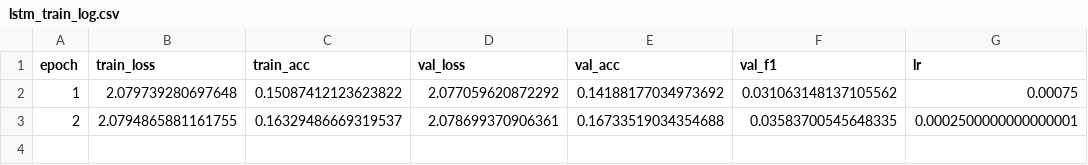
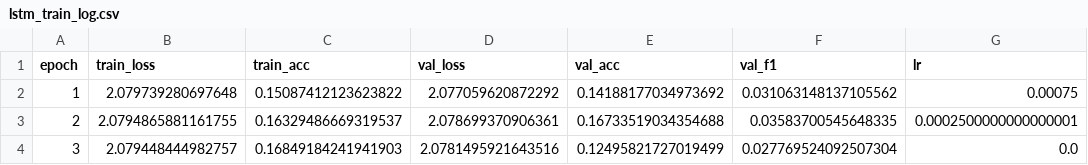
Before and after one commit to TheLumberyack/41118_AI_Project, a CSV file: logs/lstm_train_log.csv, drawn as a sheet; the diff names each change by its address in the sheet, - before the commit and + after, or states it on an @@ line.

```diff
--- a/logs/lstm_train_log.csv
+++ b/logs/lstm_train_log.csv
+row 4: 3 | 2.079448444982757 | 0.16849184241941903 | 2.0781495921643516 | 0.12495821727019499 | 0.027769524092507304 | 0.0
```
Also changed, not shown: 3 other files.
